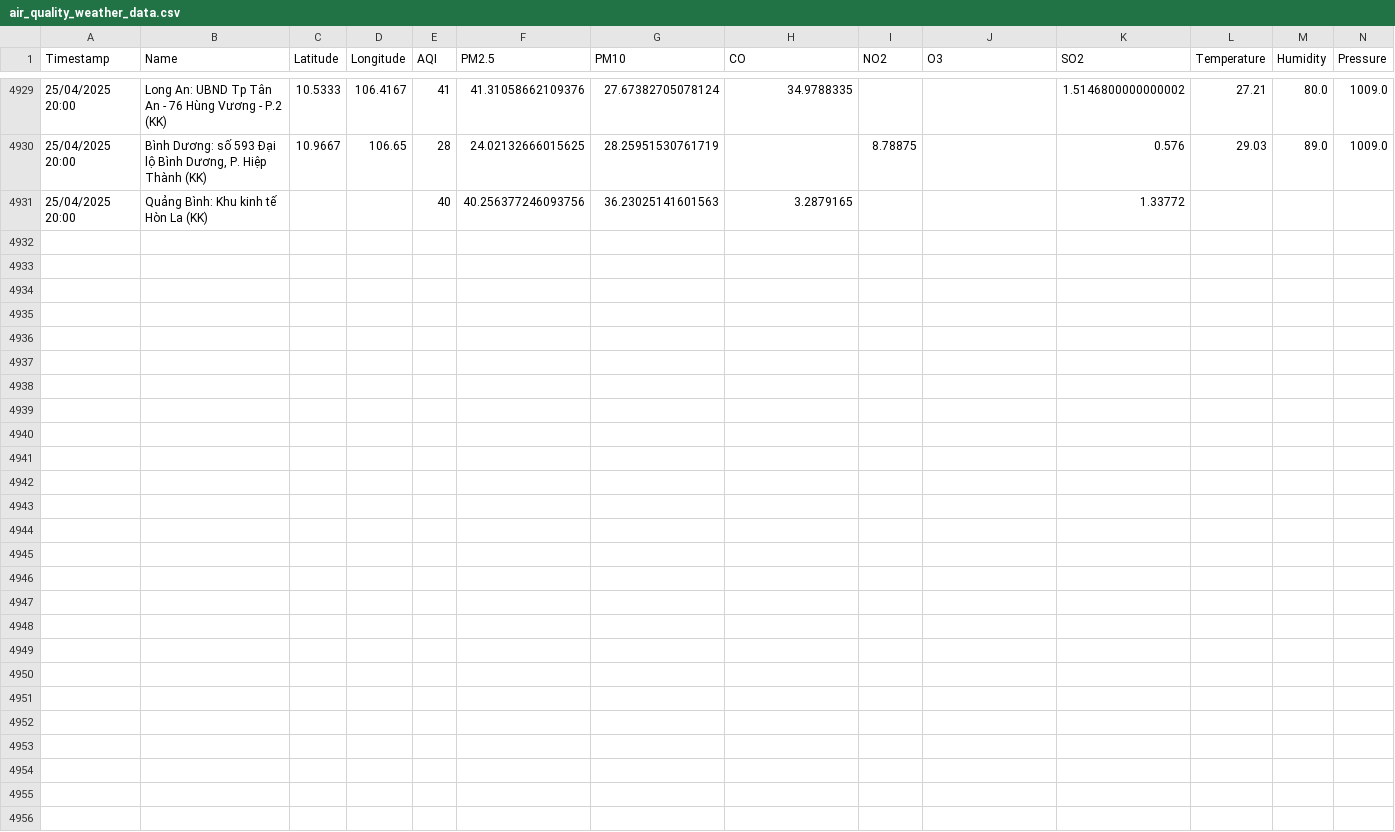
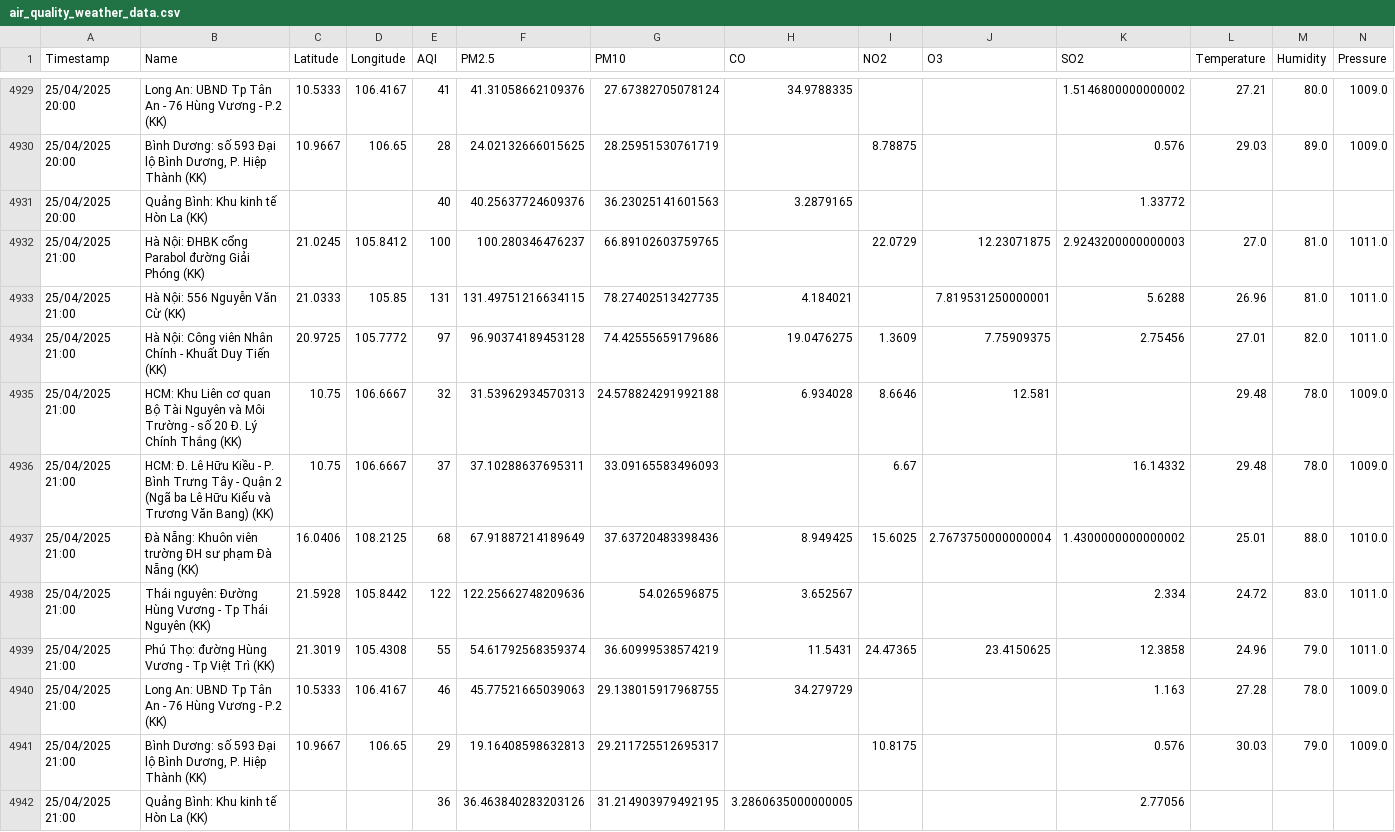
Before and after one commit to DeiET0702/Air-quality, a CSV file: air_quality_weather_data.csv, drawn as a sheet; only a part is shown, gaps mark what is left out; rows hold the shown columns only; the diff names each change by its address in the sheet, - before the commit and + after, or states it on an @@ line.

```diff
--- a/air_quality_weather_data.csv
+++ b/air_quality_weather_data.csv
-F4931 (PM2.5): 40.256377246093756
+F4931 (PM2.5): 40.25637724609376
+row 4932: 25/04/2025 21:00 | Hà Nội: ĐHBK cổng Parabol đường Giải Phóng (KK) | 21.0245 | 105.8412 | 100 | 100.280346476237 | 66.89102603759765 |  | 22.0729 | 12.23071875 | 2.9243200000000003 | 27.0 | 81.0 | 1011.0
+row 4933: 25/04/2025 21:00 | Hà Nội: 556 Nguyễn Văn Cừ (KK) | 21.0333 | 105.85 | 131 | 131.49751216634115 | 78.27402513427735 | 4.184021 |  | 7.819531250000001 | 5.6288 | 26.96 | 81.0 | 1011.0
+row 4934: 25/04/2025 21:00 | Hà Nội: Công viên Nhân Chính - Khuất Duy Tiến (KK) | 20.9725 | 105.7772 | 97 | 96.90374189453128 | 74.42555659179686 | 19.0476275 | 1.3609 | 7.75909375 | 2.75456 | 27.01 | 82.0 | 1011.0
+row 4935: 25/04/2025 21:00 | HCM: Khu Liên cơ quan Bộ Tài Nguyên và Môi Trường - số 20 Đ. Lý Chính Thắng (KK) | 10.75 | 106.6667 | 32 | 31.53962934570313 | 24.578824291992188 | 6.934028 | 8.6646 | 12.581 |  | 29.48 | 78.0 | 1009.0
+row 4936: 25/04/2025 21:00 | HCM: Đ. Lê Hữu Kiều - P. Bình Trưng Tây - Quận 2 (Ngã ba Lê Hữu Kiểu và Trương Văn Bang) (KK) | 10.75 | 106.6667 | 37 | 37.10288637695311 | 33.09165583496093 |  | 6.67 |  | 16.14332 | 29.48 | 78.0 | 1009.0
+row 4937: 25/04/2025 21:00 | Đà Nẵng: Khuôn viên trường ĐH sư phạm Đà Nẵng (KK) | 16.0406 | 108.2125 | 68 | 67.91887214189649 | 37.63720483398436 | 8.949425 | 15.6025 | 2.7673750000000004 | 1.4300000000000002 | 25.01 | 88.0 | 1010.0
+row 4938: 25/04/2025 21:00 | Thái nguyên: Đường Hùng Vương - Tp Thái Nguyên (KK) | 21.5928 | 105.8442 | 122 | 122.25662748209636 | 54.026596875 | 3.652567 |  |  | 2.334 | 24.72 | 83.0 | 1011.0
+row 4939: 25/04/2025 21:00 | Phú Thọ: đường Hùng Vương - Tp Việt Trì (KK) | 21.3019 | 105.4308 | 55 | 54.61792568359374 | 36.60999538574219 | 11.5431 | 24.47365 | 23.4150625 | 12.3858 | 24.96 | 79.0 | 1011.0
+row 4940: 25/04/2025 21:00 | Long An: UBND Tp Tân An - 76 Hùng Vương - P.2 (KK) | 10.5333 | 106.4167 | 46 | 45.77521665039063 | 29.138015917968755 | 34.279729 |  |  | 1.163 | 27.28 | 78.0 | 1009.0
+row 4941: 25/04/2025 21:00 | Bình Dương: số 593 Đại lộ Bình Dương, P. Hiệp Thành (KK) | 10.9667 | 106.65 | 29 | 19.16408598632813 | 29.211725512695317 |  | 10.8175 |  | 0.576 | 30.03 | 79.0 | 1009.0
+row 4942: 25/04/2025 21:00 | Quảng Bình: Khu kinh tế Hòn La (KK) |  |  | 36 | 36.463840283203126 | 31.214903979492195 | 3.2860635000000005 |  |  | 2.77056
```
